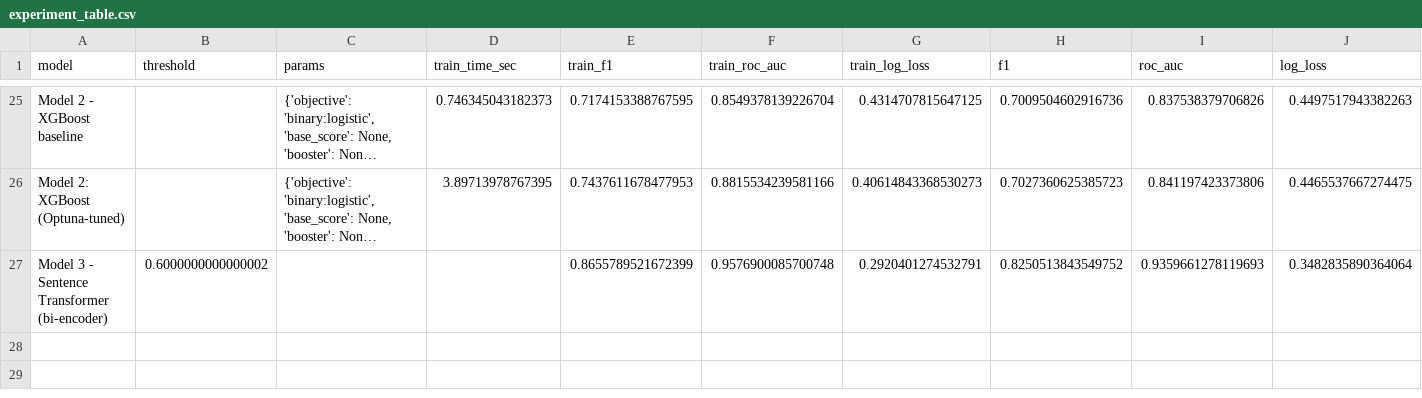
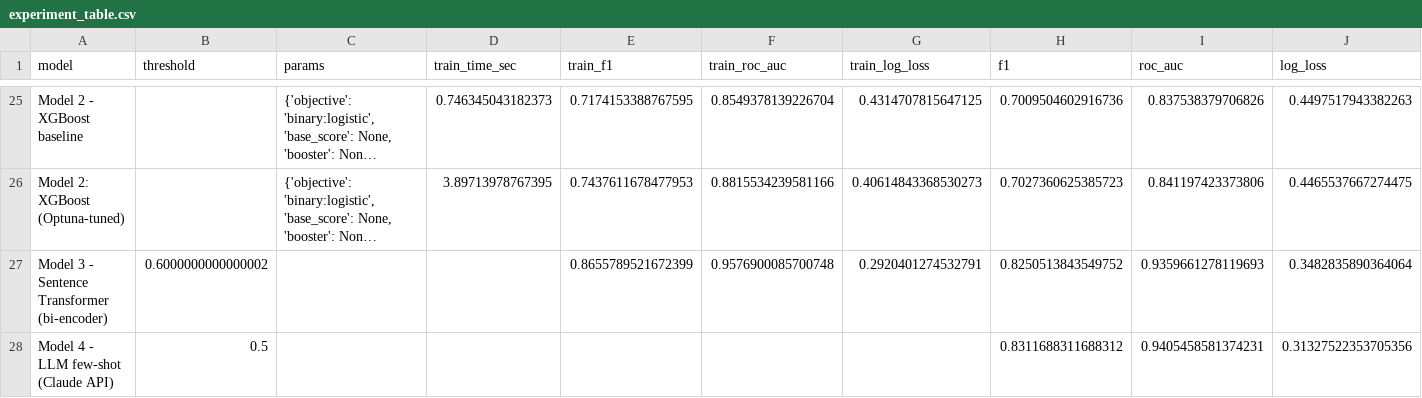
Before and after one commit to fox-n/Quora-semantic-duplicate-detection, a CSV file: reports/experiment_table.csv, drawn as a sheet; only a part is shown, gaps mark what is left out; long unchanged cells end in …; the diff names each change by its address in the sheet, - before the commit and + after, or states it on an @@ line.

Commit message:
Model 4 on base of Claude Haiku added. Showed log_loss 0.313 on 500 samples

```diff
--- a/reports/experiment_table.csv
+++ b/reports/experiment_table.csv
+row 28: Model 4 - LLM few-shot (Claude API) | 0.5 |  |  |  |  |  | 0.8311688311688312 | 0.9405458581374231 | 0.31327522353705356
```
Also changed, not shown: 5 other files.
